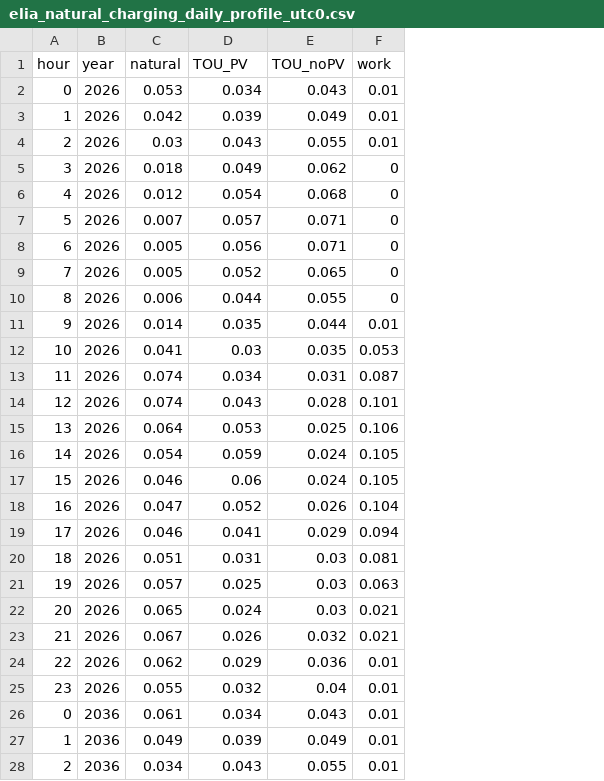
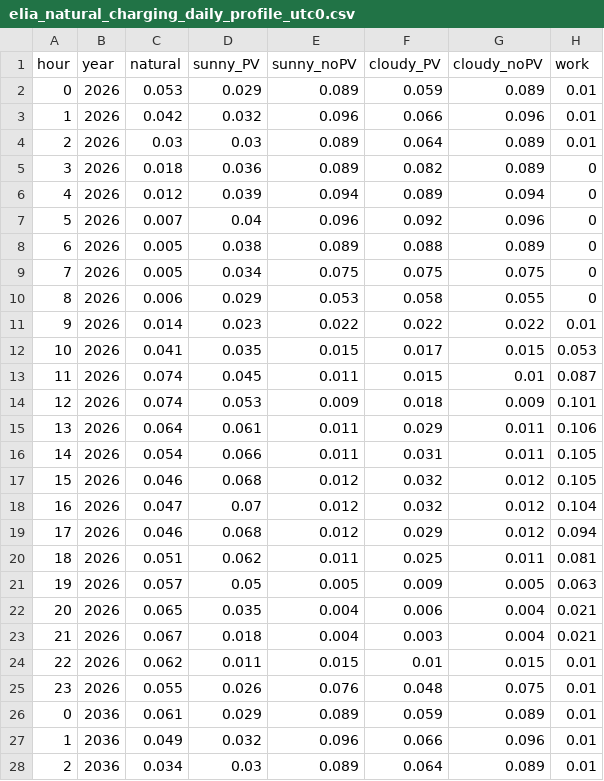
Before and after one commit to IntSusEnergySystems/pypsa-wal, a CSV file: data/walloon/elia_natural_charging_daily_profile_utc0.csv, drawn as a sheet; only a part is shown; removed rows and columns are numbered as before the commit, all else as after; the diff covers the shown part only; the diff names each change by its address in the sheet, - before the commit and + after, or states it on an @@ line.

Commit message:
add updated values from elia + bugfix

```diff
--- a/data/walloon/elia_natural_charging_daily_profile_utc0.csv
+++ b/data/walloon/elia_natural_charging_daily_profile_utc0.csv
-column E (TOU_noPV), rows 2-28: 0.043 | 0.049 | 0.055 | 0.062 | 0.068 | 0.071 | 0.071 | 0.065 | 0.055 | 0.044 | 0.035 | 0.031 | 0.028 | 0.025 | 0.024 | 0.024 | 0.026 | 0.029 | 0.03 | 0.03 | 0.03 | 0.032 | 0.036 | 0.04 | 0.043 | 0.049 | 0.055
+column E (sunny_noPV), rows 2-28: 0.089 | 0.096 | 0.089 | 0.089 | 0.094 | 0.096 | 0.089 | 0.075 | 0.053 | 0.022 | 0.015 | 0.011 | 0.009 | 0.011 | 0.011 | 0.012 | 0.012 | 0.012 | 0.011 | 0.005 | 0.004 | 0.004 | 0.015 | 0.076 | 0.089 | 0.096 | 0.089
+column F (cloudy_PV), rows 2-28: 0.059 | 0.066 | 0.064 | 0.082 | 0.089 | 0.092 | 0.088 | 0.075 | 0.058 | 0.022 | 0.017 | 0.015 | 0.018 | 0.029 | 0.031 | 0.032 | 0.032 | 0.029 | 0.025 | 0.009 | 0.006 | 0.003 | 0.01 | 0.048 | 0.059 | 0.066 | 0.064
+column G (cloudy_noPV), rows 2-28: 0.089 | 0.096 | 0.089 | 0.089 | 0.094 | 0.096 | 0.089 | 0.075 | 0.055 | 0.022 | 0.015 | 0.01 | 0.009 | 0.011 | 0.011 | 0.012 | 0.012 | 0.012 | 0.011 | 0.005 | 0.004 | 0.004 | 0.015 | 0.075 | 0.089 | 0.096 | 0.089
-D1: TOU_PV
+D1: sunny_PV
-D2 (sunny_PV): 0.034
+D2 (sunny_PV): 0.029
-D3 (sunny_PV): 0.039
+D3 (sunny_PV): 0.032
-D4 (sunny_PV): 0.043
+D4 (sunny_PV): 0.03
-D5 (sunny_PV): 0.049
+D5 (sunny_PV): 0.036
-D6 (sunny_PV): 0.054
+D6 (sunny_PV): 0.039
-D7 (sunny_PV): 0.057
+D7 (sunny_PV): 0.04
-D8 (sunny_PV): 0.056
+D8 (sunny_PV): 0.038
-D9 (sunny_PV): 0.052
+D9 (sunny_PV): 0.034
-D10 (sunny_PV): 0.044
+D10 (sunny_PV): 0.029
-D11 (sunny_PV): 0.035
+D11 (sunny_PV): 0.023
-D12 (sunny_PV): 0.03
+D12 (sunny_PV): 0.035
-D13 (sunny_PV): 0.034
+D13 (sunny_PV): 0.045
-D14 (sunny_PV): 0.043
+D14 (sunny_PV): 0.053
-D15 (sunny_PV): 0.053
+D15 (sunny_PV): 0.061
-D16 (sunny_PV): 0.059
+D16 (sunny_PV): 0.066
-D17 (sunny_PV): 0.06
+D17 (sunny_PV): 0.068
-D18 (sunny_PV): 0.052
+D18 (sunny_PV): 0.07
-D19 (sunny_PV): 0.041
+D19 (sunny_PV): 0.068
-D20 (sunny_PV): 0.031
+D20 (sunny_PV): 0.062
-D21 (sunny_PV): 0.025
+D21 (sunny_PV): 0.05
-D22 (sunny_PV): 0.024
+D22 (sunny_PV): 0.035
-D23 (sunny_PV): 0.026
+D23 (sunny_PV): 0.018
-D24 (sunny_PV): 0.029
+D24 (sunny_PV): 0.011
-D25 (sunny_PV): 0.032
+D25 (sunny_PV): 0.026
-D26 (sunny_PV): 0.034
+D26 (sunny_PV): 0.029
-D27 (sunny_PV): 0.039
+D27 (sunny_PV): 0.032
-D28 (sunny_PV): 0.043
+D28 (sunny_PV): 0.03
```
Also changed, not shown: 21 edited cells elsewhere in this file, 2 other files.
